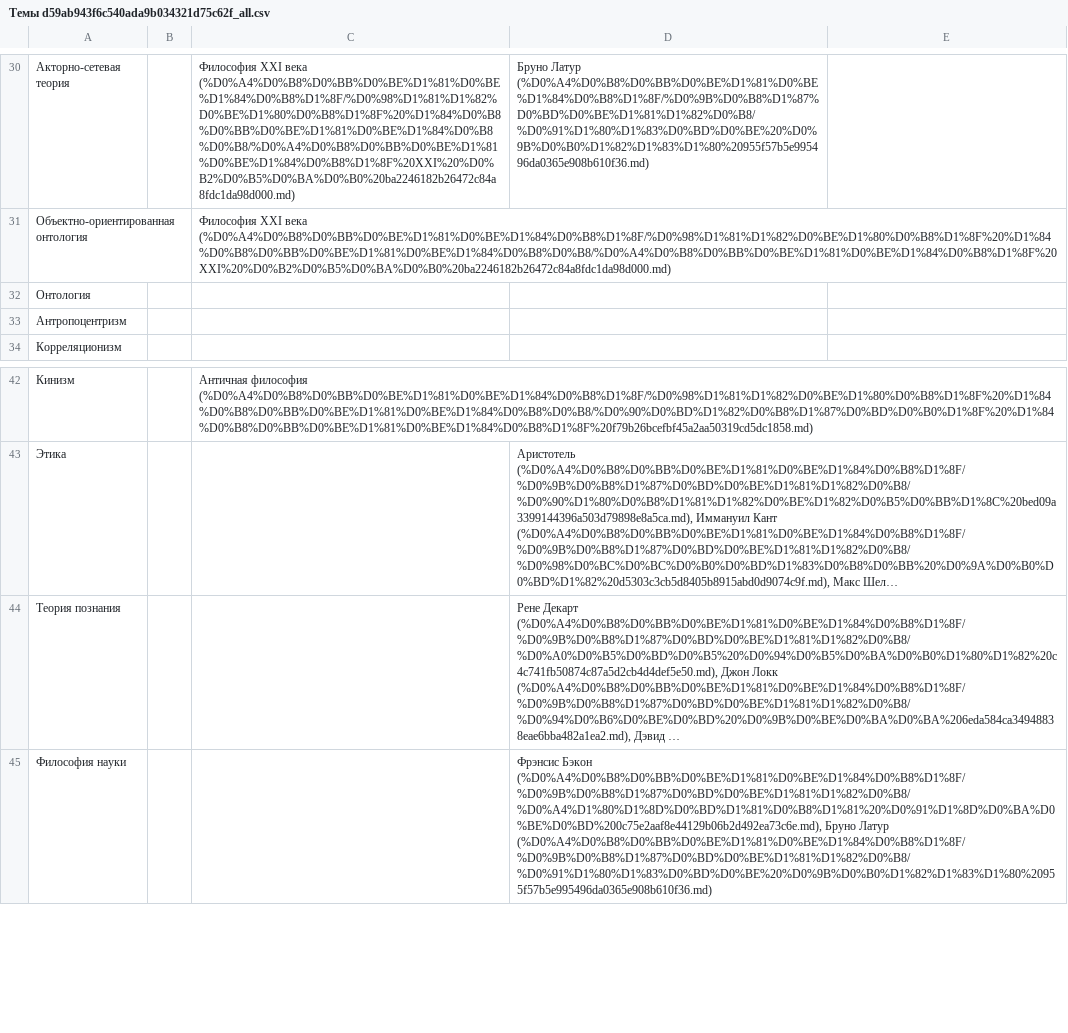
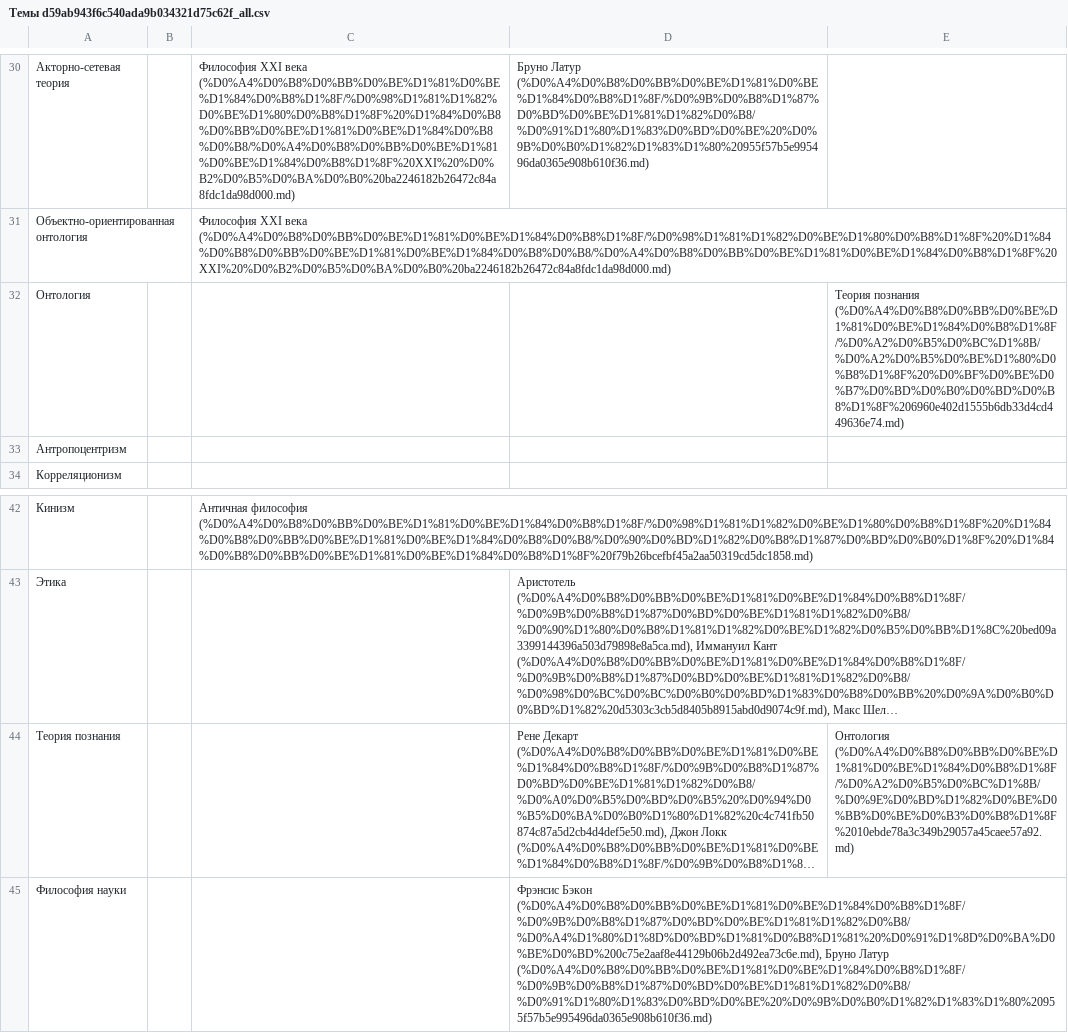
Before and after one commit to mksddn/philoloom, a CSV file: content/notion/Философия/Темы d59ab943f6c540ada9b034321d75c62f_all.csv, drawn as a sheet; only a part is shown, gaps mark what is left out; long unchanged cells end in …; the diff names each change by its address in the sheet, - before the commit and + after, or states it on an @@ line.

Commit message:
data: restore ontology links and reciprocal relation to epistemology

```diff
--- a/content/notion/Философия/Темы d59ab943f6c540ada9b034321d75c62f_all.csv
+++ b/content/notion/Философия/Темы d59ab943f6c540ada9b034321d75c62f_all.csv
-E32: (empty)
+E32: Теория познания (%D0%A4%D0%B8%D0%BB%D0%BE%D1%81%D0%BE%D1%84%D0%B8%D1%8F/%D0%A2%D0%B5%D0%BC%D1%8B/%D0%A2%D0%B5%D0%BE%D1%80%D0%B8%D1%8F%20%D0%BF%D0%BE%D0%B7%D0%BD%D0%B0%D0%BD%D0%B8%D1%8F%206960e402d1555b6db33d4cd449636e74.md)
-E44: (empty)
+E44: Онтология (%D0%A4%D0%B8%D0%BB%D0%BE%D1%81%D0%BE%D1%84%D0%B8%D1%8F/%D0%A2%D0%B5%D0%BC%D1%8B/%D0%9E%D0%BD%D1%82%D0%BE%D0%BB%D0%BE%D0%B3%D0%B8%D1%8F%2010ebde78a3c349b29057a45caee57a92.md)
```
Also changed, not shown: 2 other files.
